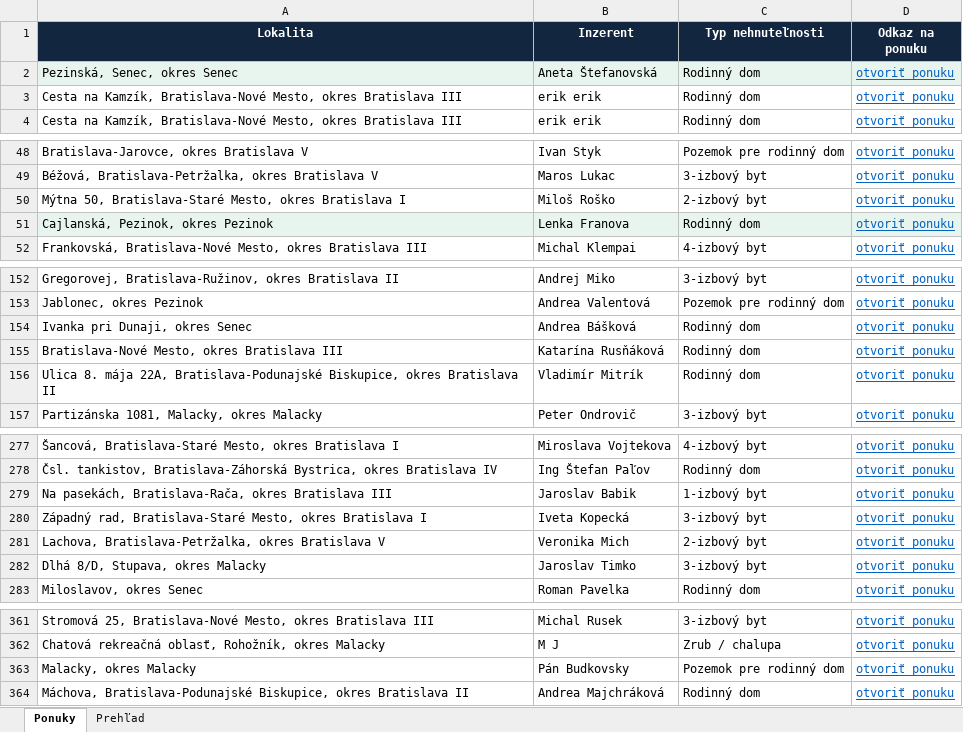
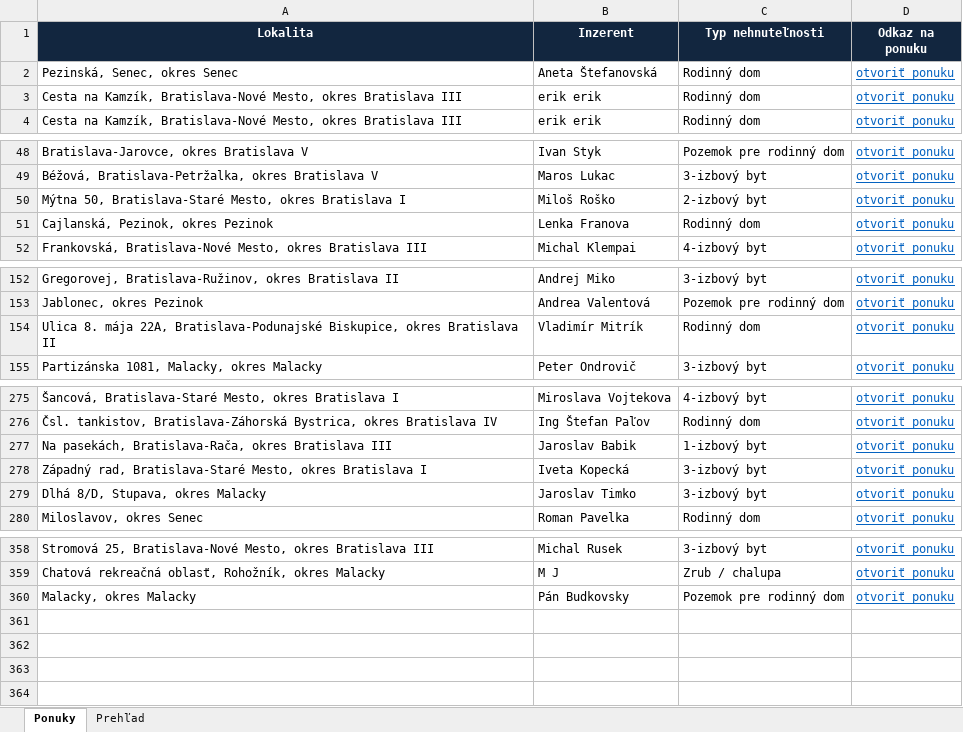
Before and after one commit to mrkubis-nest/nehnutelnosti-scraper, an Excel workbook: public/ponuky.xlsx, sheet Ponuky, drawn as a sheet; only a part is shown, gaps mark what is left out; values as stored, in another font and other column widths than the file's, no borders; the diff names each change by its address in the sheet, - before the commit and + after, or states it on an @@ line.

```diff
--- a/public/ponuky.xlsx (sheet Ponuky)
+++ b/public/ponuky.xlsx (sheet Ponuky)
-A2:D2 fill: #E8F5EE
+A2:D2 fill: none
-A51:D51 fill: #E8F5EE
+A51:D51 fill: none
-row 154: Ivanka pri Dunaji, okres Senec | Andrea Bášková | Rodinný dom | otvoriť ponuku
-row 155: Bratislava-Nové Mesto, okres Bratislava III | Katarína Rusňáková | Rodinný dom | otvoriť ponuku
-row 281: Lachova, Bratislava-Petržalka, okres Bratislava V | Veronika Mich | 2-izbový byt | otvoriť ponuku
-row 364: Máchova, Bratislava-Podunajské Biskupice, okres Bratislava II | Andrea Majchráková | Rodinný dom | otvoriť ponuku
```
Also changed, not shown: sheet Prehľad, 2 other files.
